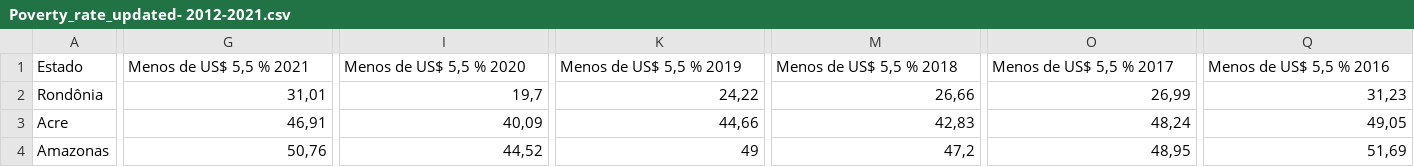
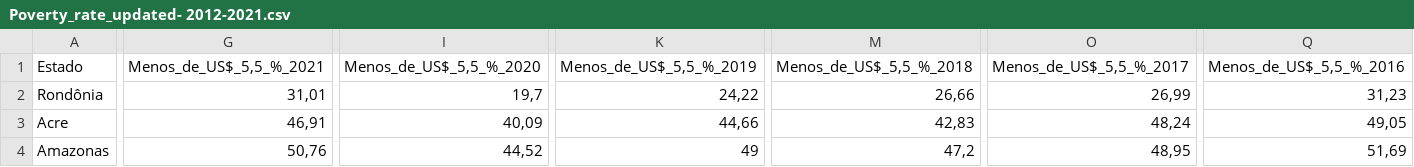
Before and after one commit to anandxrfeu/schooling_resource_predicter_data, a CSV file: transformed_data/Poverty_rate_updated- 2012-2021.csv, drawn as a sheet; only a part is shown, gaps mark what is left out; the diff covers the shown part only; the diff names each change by its address in the sheet, - before the commit and + after, or states it on an @@ line.

```diff
--- a/transformed_data/Poverty_rate_updated- 2012-2021.csv
+++ b/transformed_data/Poverty_rate_updated- 2012-2021.csv
-G1: Menos de US$ 5,5 % 2021
+G1: Menos_de_US$_5,5_%_2021
-I1: Menos de US$ 5,5 % 2020
+I1: Menos_de_US$_5,5_%_2020
-K1: Menos de US$ 5,5 % 2019
+K1: Menos_de_US$_5,5_%_2019
-M1: Menos de US$ 5,5 % 2018
+M1: Menos_de_US$_5,5_%_2018
-O1: Menos de US$ 5,5 % 2017
+O1: Menos_de_US$_5,5_%_2017
-Q1: Menos de US$ 5,5 % 2016
+Q1: Menos_de_US$_5,5_%_2016
```
Also changed, not shown: 4 edited cells elsewhere in this file, 1 other file.
